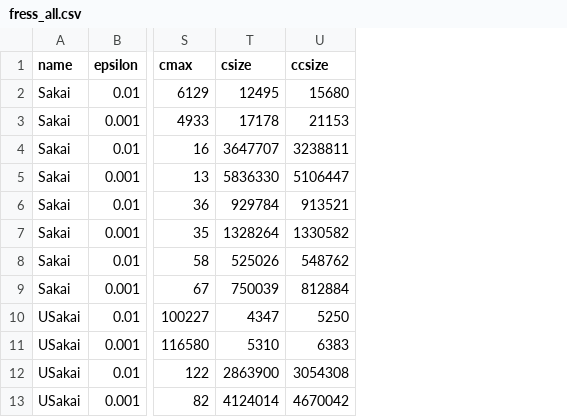
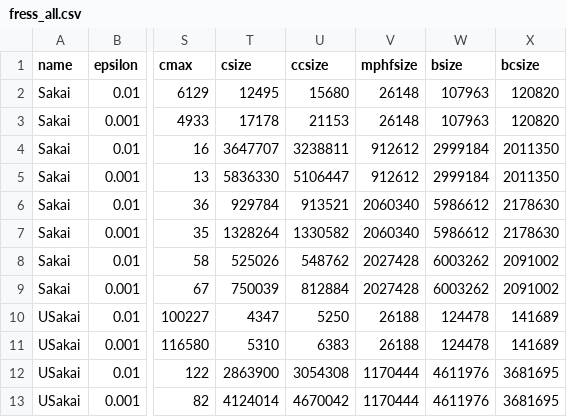
Before and after one commit to yhhshb/fress, a CSV file: Results/fress_all.csv, drawn as a sheet; only a part is shown, gaps mark what is left out; the diff names each change by its address in the sheet, - before the commit and + after, or states it on an @@ line.

```diff
--- a/Results/fress_all.csv
+++ b/Results/fress_all.csv
+column V (mphfsize), rows 2-13: 26148 | 26148 | 912612 | 912612 | 2060340 | 2060340 | 2027428 | 2027428 | 26188 | 26188 | 1170444 | 1170444
+column W (bsize), rows 2-13: 107963 | 107963 | 2999184 | 2999184 | 5986612 | 5986612 | 6003262 | 6003262 | 124478 | 124478 | 4611976 | 4611976
+column X (bcsize), rows 2-13: 120820 | 120820 | 2011350 | 2011350 | 2178630 | 2178630 | 2091002 | 2091002 | 141689 | 141689 | 3681695 | 3681695
```
Also changed, not shown: 1 other file.
